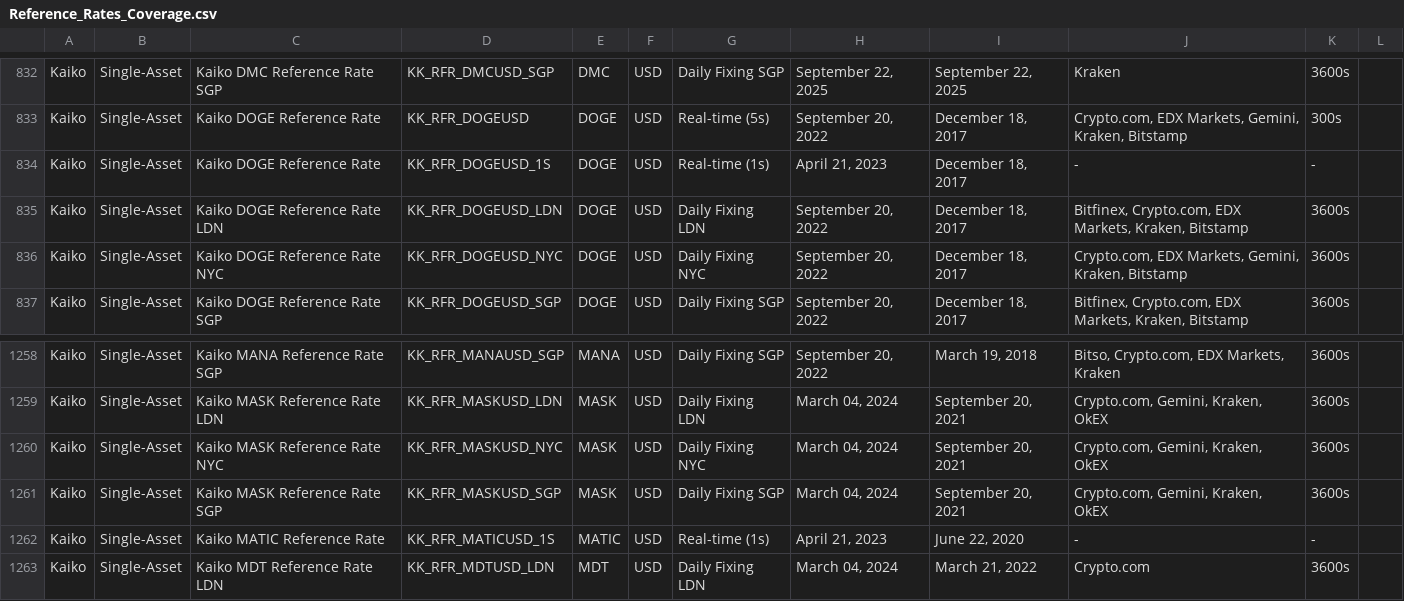
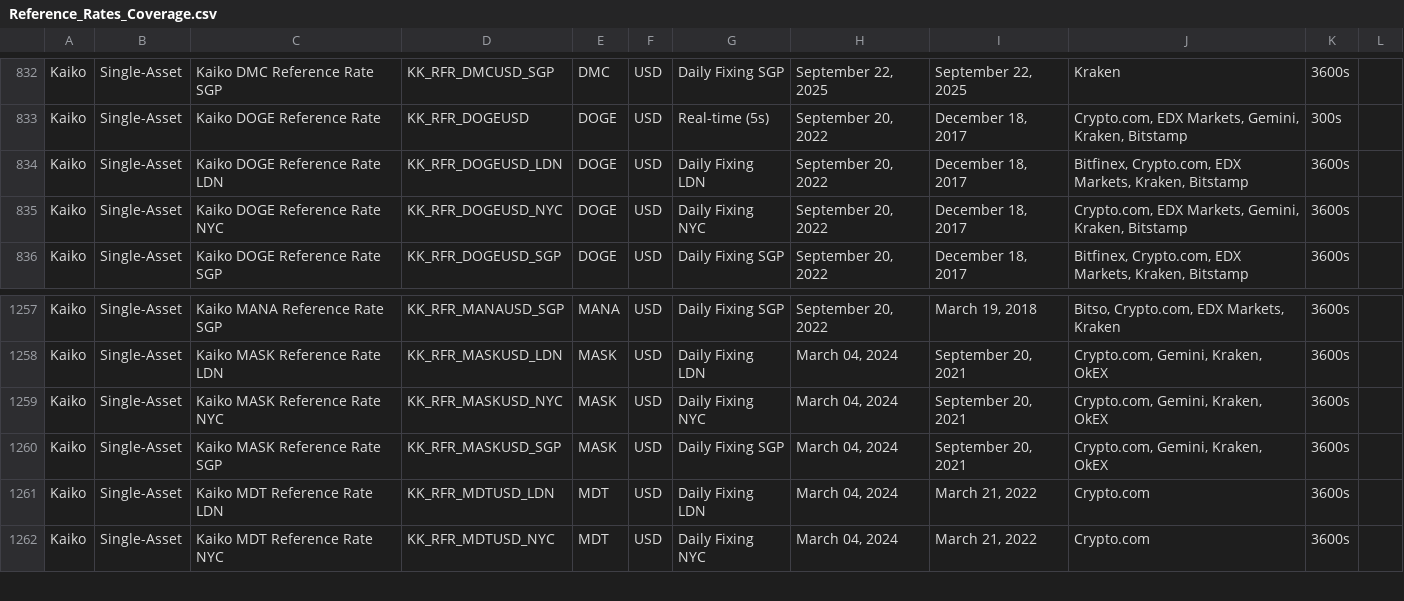
Before and after one commit to rdavill/kaiko_indices_coverage, a CSV file: Reference_Rates_Coverage.csv, drawn as a sheet; only a part is shown, gaps mark what is left out; the shorter side is filled out with more unchanged rows.

```diff
--- a/Reference_Rates_Coverage.csv
+++ b/Reference_Rates_Coverage.csv
@@ -833,3 +833,2 @@ Kaiko,Single-Asset,Kaiko DMC Reference Rate SGP,KK_RFR_DMCUSD_SGP,DMC,USD,Daily
 Kaiko,Single-Asset,Kaiko DOGE Reference Rate ,KK_RFR_DOGEUSD,DOGE,USD,Real-time (5s),"September 20, 2022","December 18, 2017","Crypto.com, EDX Markets, Gemini, Kraken, Bitstamp",300s,
-Kaiko,Single-Asset,Kaiko DOGE Reference Rate ,KK_RFR_DOGEUSD_1S,DOGE,USD,Real-time (1s),"April 21, 2023","December 18, 2017",-,-,
 Kaiko,Single-Asset,Kaiko DOGE Reference Rate LDN,KK_RFR_DOGEUSD_LDN,DOGE,USD,Daily Fixing LDN,"September 20, 2022","December 18, 2017","Bitfinex, Crypto.com, EDX Markets, Kraken, Bitstamp",3600s,
@@ -1261,3 +1260,2 @@ Kaiko,Single-Asset,Kaiko MASK Reference Rate NYC,KK_RFR_MASKUSD_NYC,MASK,USD,Dai
 Kaiko,Single-Asset,Kaiko MASK Reference Rate SGP,KK_RFR_MASKUSD_SGP,MASK,USD,Daily Fixing SGP,"March 04, 2024","September 20, 2021","Crypto.com, Gemini, Kraken, OkEX",3600s,
-Kaiko,Single-Asset,Kaiko MATIC Reference Rate ,KK_RFR_MATICUSD_1S,MATIC,USD,Real-time (1s),"April 21, 2023","June 22, 2020",-,-,
 Kaiko,Single-Asset,Kaiko MDT Reference Rate LDN,KK_RFR_MDTUSD_LDN,MDT,USD,Daily Fixing LDN,"March 04, 2024","March 21, 2022",Crypto.com,3600s,
```
